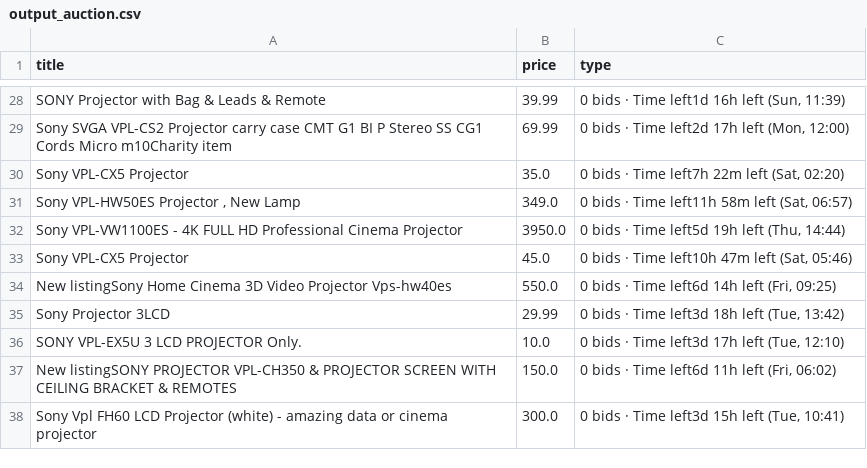
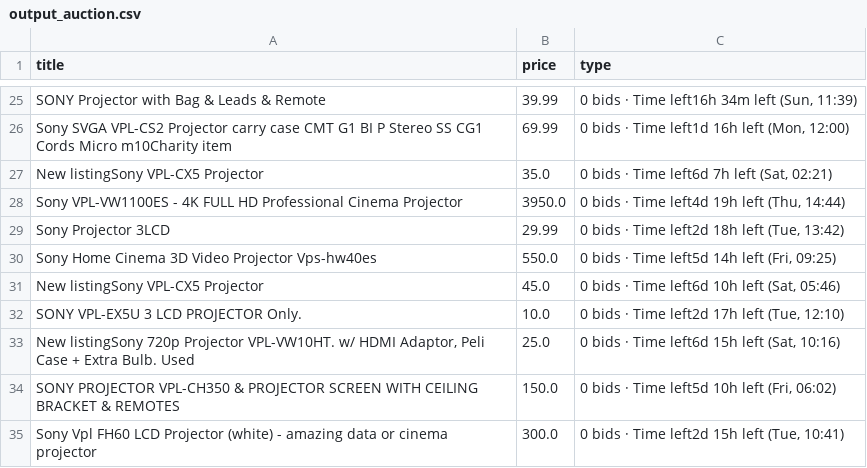
Before and after one commit to LFCottrell/Ebay_JVC, a CSV file: output_auction.csv, drawn as a sheet; only a part is shown, gaps mark what is left out; removed rows and columns are numbered as before the commit, all else as after; the diff covers the shown part only; the diff names each change by its address in the sheet, - before the commit and + after, or states it on an @@ line.

```diff
--- a/output_auction.csv
+++ b/output_auction.csv
-C25 (type): 0 bids · Time left1d 16h left (Sun, 11:39)
+C25 (type): 0 bids · Time left16h 34m left (Sun, 11:39)
-C26 (type): 0 bids · Time left2d 17h left (Mon, 12:00)
+C26 (type): 0 bids · Time left1d 16h left (Mon, 12:00)
-A27 (title): Sony VPL-CX5 Projector
+A27 (title): New listingSony VPL-CX5 Projector
-C27 (type): 0 bids · Time left7h 22m left (Sat, 02:20)
+C27 (type): 0 bids · Time left6d 7h left (Sat, 02:21)
-row 31: Sony VPL-HW50ES Projector , New Lamp | 349.0 | 0 bids · Time left11h 58m left (Sat, 06:57)
-C28 (type): 0 bids · Time left5d 19h left (Thu, 14:44)
+C28 (type): 0 bids · Time left4d 19h left (Thu, 14:44)
-row 33: Sony VPL-CX5 Projector | 45.0 | 0 bids · Time left10h 47m left (Sat, 05:46)
-row 34: New listingSony Home Cinema 3D Video Projector Vps-hw40es | 550.0 | 0 bids · Time left6d 14h left (Fri, 09:25)
-C29 (type): 0 bids · Time left3d 18h left (Tue, 13:42)
+C29 (type): 0 bids · Time left2d 18h left (Tue, 13:42)
+row 30: Sony Home Cinema 3D Video Projector Vps-hw40es | 550.0 | 0 bids · Time left5d 14h left (Fri, 09:25)
+row 31: New listingSony VPL-CX5 Projector | 45.0 | 0 bids · Time left6d 10h left (Sat, 05:46)
-C32 (type): 0 bids · Time left3d 17h left (Tue, 12:10)
+C32 (type): 0 bids · Time left2d 17h left (Tue, 12:10)
+row 33: New listingSony 720p Projector VPL-VW10HT. w/ HDMI Adaptor, Peli Case + Extra Bulb. Used | 25.0 | 0 bids · Time left6d 15h left (Sat, 10:16)
-A34 (title): New listingSONY PROJECTOR VPL-CH350…
+A34 (title): SONY PROJECTOR VPL-CH350…
-C34 (type): 0 bids · Time left6d 11h left (Fri, 06:02)
+C34 (type): 0 bids · Time left5d 10h left (Fri, 06:02)
-C35 (type): 0 bids · Time left3d 15h left (Tue, 10:41)
+C35 (type): 0 bids · Time left2d 15h left (Tue, 10:41)
```
Also changed, not shown: 5 added rows, 8 removed rows and 19 edited cells elsewhere in this file, new_df.csv, output_offer.csv.
